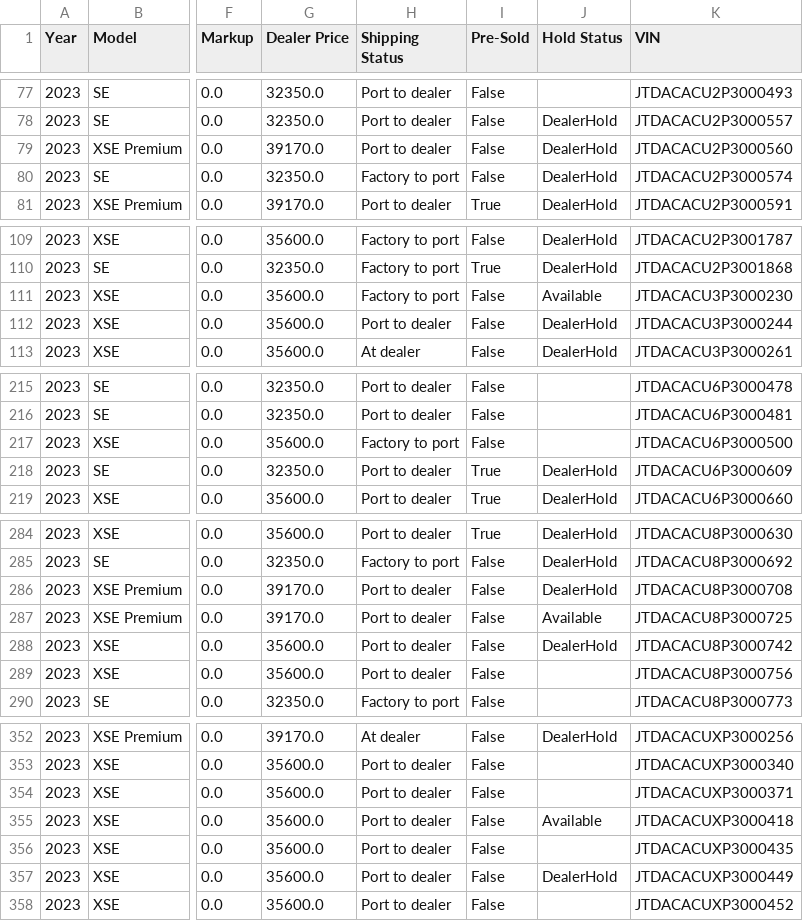
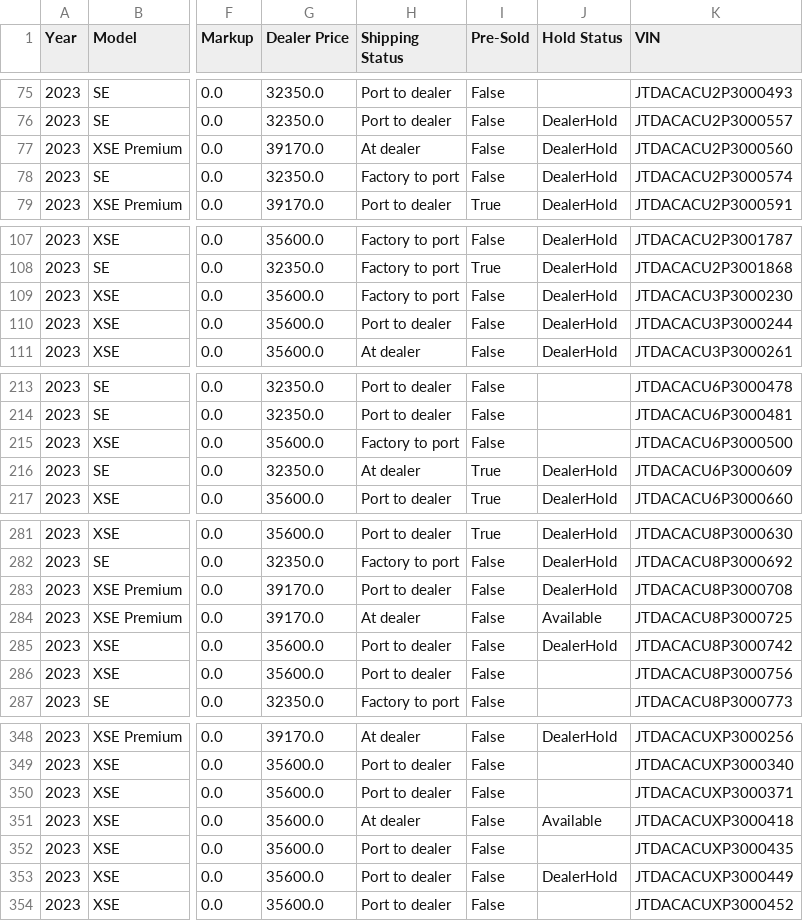
Before and after one commit to major/yotagrabber, a CSV file: output/priusprime.csv, drawn as a sheet; only a part is shown, gaps mark what is left out; addresses are those after the commit; the diff covers the shown part only; the diff names each change by its address in the sheet, - before the commit and + after, or states it on an @@ line.

```diff
--- a/output/priusprime.csv
+++ b/output/priusprime.csv
-H77 (Shipping Status): Port to dealer
+H77 (Shipping Status): At dealer
-J109 (Hold Status): Available
+J109 (Hold Status): DealerHold
-H216 (Shipping Status): Port to dealer
+H216 (Shipping Status): At dealer
-H284 (Shipping Status): Port to dealer
+H284 (Shipping Status): At dealer
-H351 (Shipping Status): Port to dealer
+H351 (Shipping Status): At dealer
```
Also changed, not shown: 4 removed rows and 1 edited cell elsewhere in this file, 1 other file.
